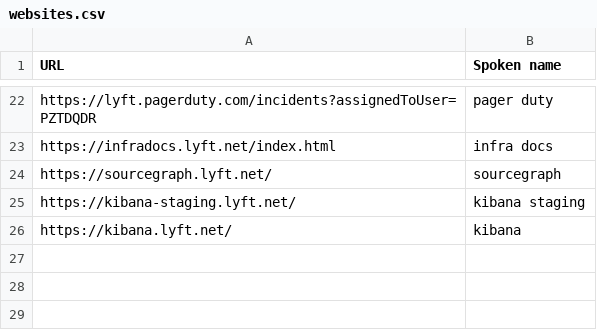
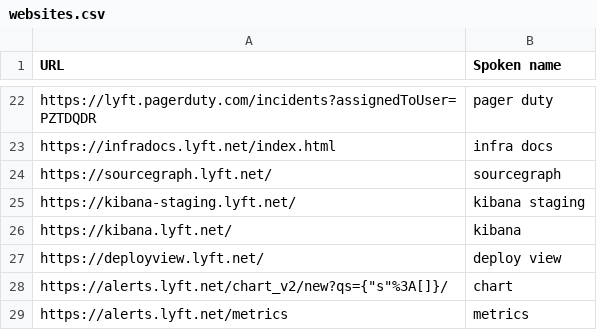
Before and after one commit to theryangeary/talon, a CSV file: settings/websites.csv, drawn as a sheet; only a part is shown, gaps mark what is left out.

Commit message:
add observability websites

```diff
--- a/settings/websites.csv
+++ b/settings/websites.csv
@@ -26 +26,4 @@ https://kibana-staging.lyft.net/,kibana staging
 https://kibana.lyft.net/,kibana
+https://deployview.lyft.net/,deploy view
+https://alerts.lyft.net/chart_v2/new?qs={"s"%3A[]}/,chart
+https://alerts.lyft.net/metrics,metrics
```
